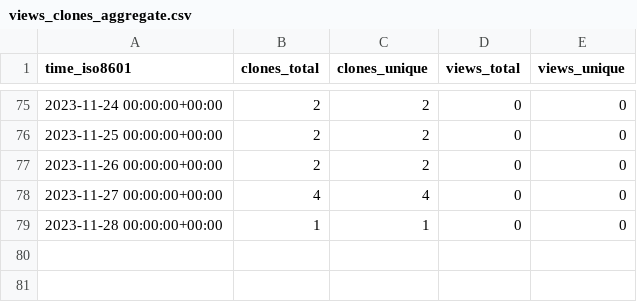
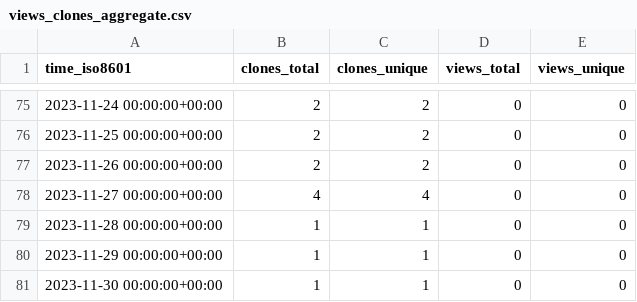
Before and after one commit to hhollandmoritz/snakemake_guide, a CSV file: hhollandmoritz/snakemake_guide/ghrs-data/views_clones_aggregate.csv, drawn as a sheet; only a part is shown, gaps mark what is left out; the diff names each change by its address in the sheet, - before the commit and + after, or states it on an @@ line.

```diff
--- a/hhollandmoritz/snakemake_guide/ghrs-data/views_clones_aggregate.csv
+++ b/hhollandmoritz/snakemake_guide/ghrs-data/views_clones_aggregate.csv
+row 80: 2023-11-29 00:00:00+00:00 | 1 | 1 | 0 | 0
+row 81: 2023-11-30 00:00:00+00:00 | 1 | 1 | 0 | 0
```
Also changed, not shown: 1 other file.
